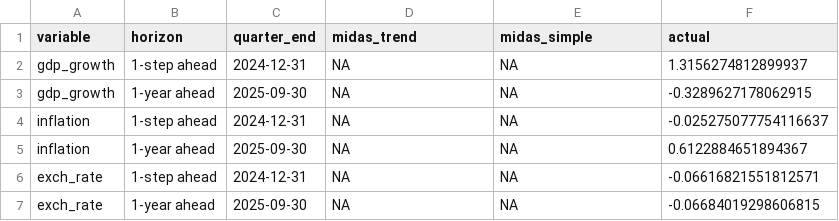
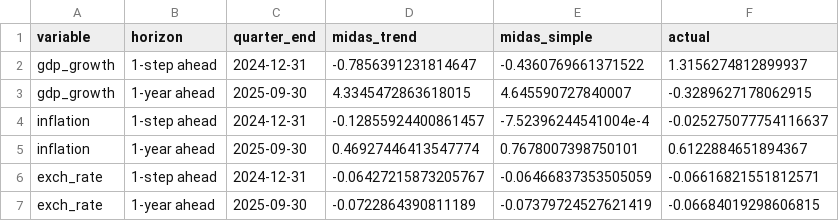
Before and after one commit to KOF-fbp/methods-for-macro-forecasting-2025, a CSV file: submission/output/forecasts/midas_forecasts_targets.csv, drawn as a sheet.

```diff
--- a/submission/output/forecasts/midas_forecasts_targets.csv
+++ b/submission/output/forecasts/midas_forecasts_targets.csv
@@ -1,7 +1,7 @@
 variable,horizon,quarter_end,midas_trend,midas_simple,actual
-gdp_growth,1-step ahead,2024-12-31,NA,NA,1.3156274812899937
-gdp_growth,1-year ahead,2025-09-30,NA,NA,-0.3289627178062915
-inflation,1-step ahead,2024-12-31,NA,NA,-0.025275077754116637
-inflation,1-year ahead,2025-09-30,NA,NA,0.6122884651894367
-exch_rate,1-step ahead,2024-12-31,NA,NA,-0.06616821551812571
-exch_rate,1-year ahead,2025-09-30,NA,NA,-0.06684019298606815
+gdp_growth,1-step ahead,2024-12-31,-0.7856391231814647,-0.4360769661371522,1.3156274812899937
+gdp_growth,1-year ahead,2025-09-30,4.3345472863618015,4.645590727840007,-0.3289627178062915
+inflation,1-step ahead,2024-12-31,-0.12855924400861457,-7.52396244541004e-4,-0.025275077754116637
+inflation,1-year ahead,2025-09-30,0.46927446413547774,0.7678007398750101,0.6122884651894367
+exch_rate,1-step ahead,2024-12-31,-0.06427215873205767,-0.06466837353505059,-0.06616821551812571
+exch_rate,1-year ahead,2025-09-30,-0.0722864390811189,-0.07379724527621419,-0.06684019298606815
```
Also changed, not shown: submission/output/forecasts/midas_forecasts_full.csv, 3 other files.
